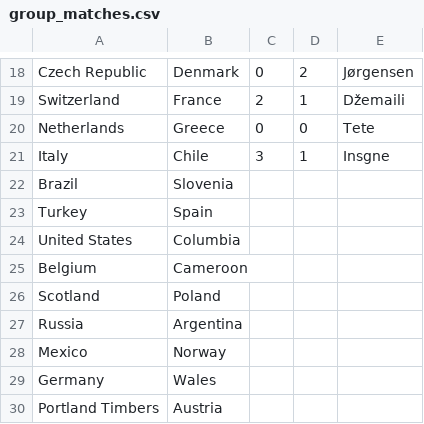
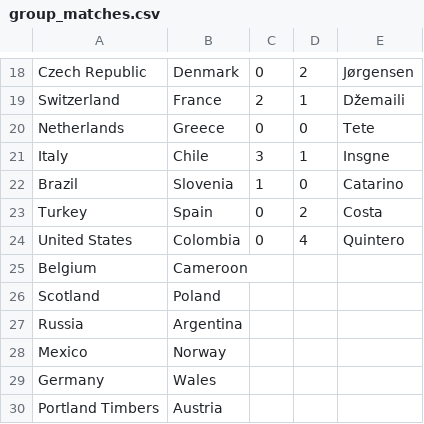
Before and after one commit to crowmagnumb/crowmagnumb.net, a CSV file: fifa_world_cup/wc-i/group_matches.csv, drawn as a sheet; only a part is shown, gaps mark what is left out.

```diff
--- a/fifa_world_cup/wc-i/group_matches.csv
+++ b/fifa_world_cup/wc-i/group_matches.csv
@@ -21,5 +21,5 @@ Netherlands,Greece,0,0,Tete
 Italy,Chile,3,1,Insgne
-Brazil,Slovenia,,,
-Turkey,Spain,,,
-United States,Columbia,,,
+Brazil,Slovenia,1,0,Catarino
+Turkey,Spain,0,2,Costa
+United States,Colombia,0,4,Quintero
 Belgium,Cameroon,,,
```
Also changed, not shown: 2 other files.
